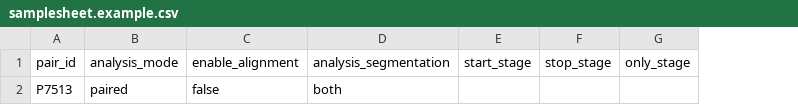
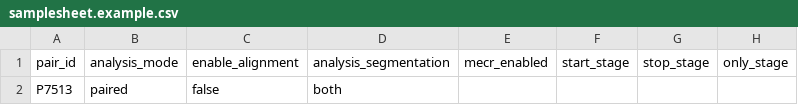
Before and after one commit to bourdenxlab/MerXen, a CSV file: workflows/samplesheet.example.csv, drawn as a sheet; only a part is shown; the diff names each change by its address in the sheet, - before the commit and + after, or states it on an @@ line.

Commit message:
[feature]: integrate MECR into the Nextflow pipeline

```diff
--- a/workflows/samplesheet.example.csv
+++ b/workflows/samplesheet.example.csv
+column E (mecr_enabled), empty
```
Also changed, not shown: 4 other files.
